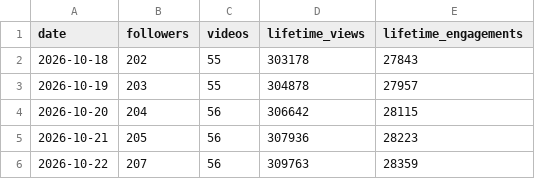
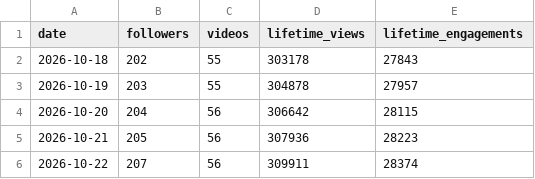
Before and after one commit to raindelaymedia/The-Schultz-Report, a CSV file: schultz_report/data_sr/from_rdm/tiktok/account_daily.csv, drawn as a sheet.

```diff
--- a/schultz_report/data_sr/from_rdm/tiktok/account_daily.csv
+++ b/schultz_report/data_sr/from_rdm/tiktok/account_daily.csv
@@ -5,2 +5,2 @@ date,followers,videos,lifetime_views,lifetime_engagements
 2026-10-21,205,56,307936,28223
-2026-10-22,207,56,309763,28359
+2026-10-22,207,56,309911,28374
```
Also changed, not shown: schultz_report/data_sr/from_rdm/socials_sr.csv, schultz_report/data_sr/from_rdm/sprout/daily/2026-10-22.csv, 5 other files.
